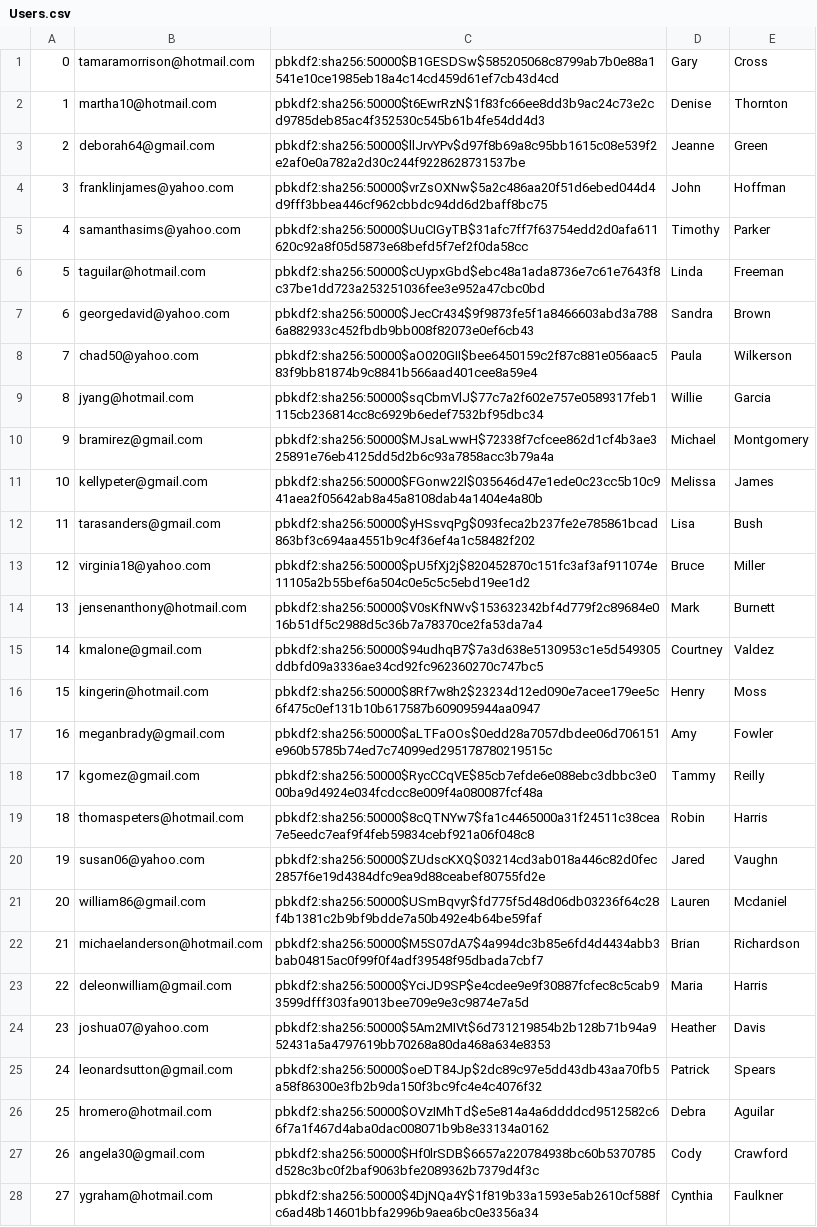
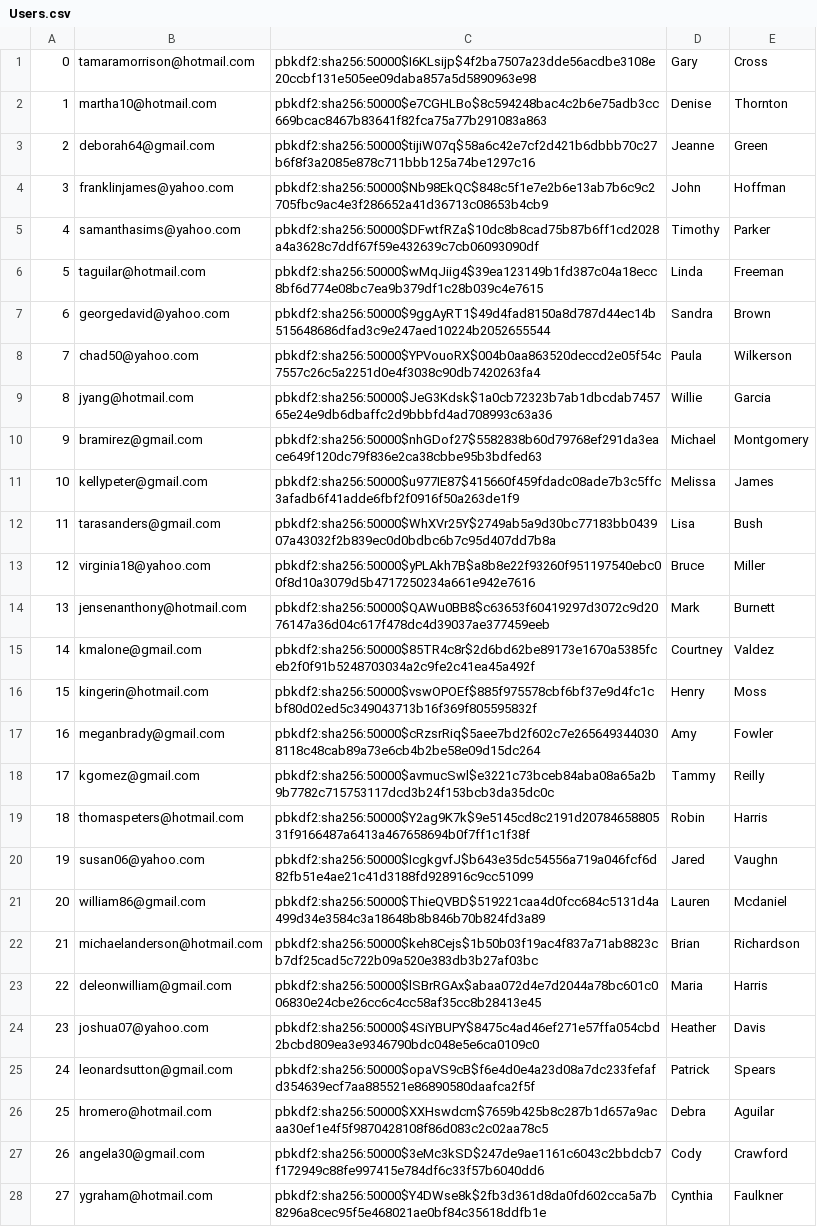
Before and after one commit to dsu2/Mini-Amazon-316, a CSV file: db/generated/Users.csv, drawn as a sheet; only a part is shown; the diff covers the shown part only; the diff names each change by its address in the sheet, - before the commit and + after, or states it on an @@ line.

```diff
--- a/db/generated/Users.csv
+++ b/db/generated/Users.csv
-C1: pbkdf2:sha256:50000$B1GESDSw$585205068c8799ab7b0e88a1541e10ce1985eb18a4c14cd459d61ef7cb43d4cd
+C1: pbkdf2:sha256:50000$I6KLsijp$4f2ba7507a23dde56acdbe3108e20ccbf131e505ee09daba857a5d5890963e98
-C2: pbkdf2:sha256:50000$t6EwrRzN$1f83fc66ee8dd3b9ac24c73e2cd9785deb85ac4f352530c545b61b4fe54dd4d3
+C2: pbkdf2:sha256:50000$e7CGHLBo$8c594248bac4c2b6e75adb3cc669bcac8467b83641f82fca75a77b291083a863
-C3: pbkdf2:sha256:50000$llJrvYPv$d97f8b69a8c95bb1615c08e539f2e2af0e0a782a2d30c244f9228628731537be
+C3: pbkdf2:sha256:50000$tijiW07q$58a6c42e7cf2d421b6dbbb70c27b6f8f3a2085e878c711bbb125a74be1297c16
-C4: pbkdf2:sha256:50000$vrZsOXNw$5a2c486aa20f51d6ebed044d4d9fff3bbea446cf962cbbdc94dd6d2baff8bc75
+C4: pbkdf2:sha256:50000$Nb98EkQC$848c5f1e7e2b6e13ab7b6c9c2705fbc9ac4e3f286652a41d36713c08653b4cb9
-C5: pbkdf2:sha256:50000$UuCIGyTB$31afc7ff7f63754edd2d0afa611620c92a8f05d5873e68befd5f7ef2f0da58cc
+C5: pbkdf2:sha256:50000$DFwtfRZa$10dc8b8cad75b87b6ff1cd2028a4a3628c7ddf67f59e432639c7cb06093090df
-C6: pbkdf2:sha256:50000$cUypxGbd$ebc48a1ada8736e7c61e7643f8c37be1dd723a253251036fee3e952a47cbc0bd
+C6: pbkdf2:sha256:50000$wMqJiig4$39ea123149b1fd387c04a18ecc8bf6d774e08bc7ea9b379df1c28b039c4e7615
-C7: pbkdf2:sha256:50000$JecCr434$9f9873fe5f1a8466603abd3a7886a882933c452fbdb9bb008f82073e0ef6cb43
+C7: pbkdf2:sha256:50000$9ggAyRT1$49d4fad8150a8d787d44ec14b515648686dfad3c9e247aed10224b2052655544
-C8: pbkdf2:sha256:50000$aO020GII$bee6450159c2f87c881e056aac583f9bb81874b9c8841b566aad401cee8a59e4
+C8: pbkdf2:sha256:50000$YPVouoRX$004b0aa863520deccd2e05f54c7557c26c5a2251d0e4f3038c90db7420263fa4
-C9: pbkdf2:sha256:50000$sqCbmVlJ$77c7a2f602e757e0589317feb1115cb236814cc8c6929b6edef7532bf95dbc34
+C9: pbkdf2:sha256:50000$JeG3Kdsk$1a0cb72323b7ab1dbcdab745765e24e9db6dbaffc2d9bbbfd4ad708993c63a36
-C10: pbkdf2:sha256:50000$MJsaLwwH$72338f7cfcee862d1cf4b3ae325891e76eb4125dd5d2b6c93a7858acc3b79a4a
+C10: pbkdf2:sha256:50000$nhGDof27$5582838b60d79768ef291da3eace649f120dc79f836e2ca38cbbe95b3bdfed63
-C11: pbkdf2:sha256:50000$FGonw22l$035646d47e1ede0c23cc5b10c941aea2f05642ab8a45a8108dab4a1404e4a80b
+C11: pbkdf2:sha256:50000$u977IE87$415660f459fdadc08ade7b3c5ffc3afadb6f41adde6fbf2f0916f50a263de1f9
-C12: pbkdf2:sha256:50000$yHSsvqPg$093feca2b237fe2e785861bcad863bf3c694aa4551b9c4f36ef4a1c58482f202
+C12: pbkdf2:sha256:50000$WhXVr25Y$2749ab5a9d30bc77183bb043907a43032f2b839ec0d0bdbc6b7c95d407dd7b8a
-C13: pbkdf2:sha256:50000$pU5fXj2j$820452870c151fc3af3af911074e11105a2b55bef6a504c0e5c5c5ebd19ee1d2
+C13: pbkdf2:sha256:50000$yPLAkh7B$a8b8e22f93260f951197540ebc00f8d10a3079d5b4717250234a661e942e7616
-C14: pbkdf2:sha256:50000$V0sKfNWv$153632342bf4d779f2c89684e016b51df5c2988d5c36b7a78370ce2fa53da7a4
+C14: pbkdf2:sha256:50000$QAWu0BB8$c63653f60419297d3072c9d2076147a36d04c617f478dc4d39037ae377459eeb
-C15: pbkdf2:sha256:50000$94udhqB7$7a3d638e5130953c1e5d549305ddbfd09a3336ae34cd92fc962360270c747bc5
+C15: pbkdf2:sha256:50000$85TR4c8r$2d6bd62be89173e1670a5385fceb2f0f91b5248703034a2c9fe2c41ea45a492f
-C16: pbkdf2:sha256:50000$8Rf7w8h2$23234d12ed090e7acee179ee5c6f475c0ef131b10b617587b609095944aa0947
+C16: pbkdf2:sha256:50000$vswOPOEf$885f975578cbf6bf37e9d4fc1cbf80d02ed5c349043713b16f369f805595832f
-C17: pbkdf2:sha256:50000$aLTFaOOs$0edd28a7057dbdee06d706151e960b5785b74ed7c74099ed295178780219515c
+C17: pbkdf2:sha256:50000$cRzsrRiq$5aee7bd2f602c7e2656493440308118c48cab89a73e6cb4b2be58e09d15dc264
-C18: pbkdf2:sha256:50000$RycCCqVE$85cb7efde6e088ebc3dbbc3e000ba9d4924e034fcdcc8e009f4a080087fcf48a
+C18: pbkdf2:sha256:50000$avmucSwl$e3221c73bceb84aba08a65a2b9b7782c715753117dcd3b24f153bcb3da35dc0c
-C19: pbkdf2:sha256:50000$8cQTNYw7$fa1c4465000a31f24511c38cea7e5eedc7eaf9f4feb59834cebf921a06f048c8
+C19: pbkdf2:sha256:50000$Y2ag9K7k$9e5145cd8c2191d2078465880531f9166487a6413a467658694b0f7ff1c1f38f
-C20: pbkdf2:sha256:50000$ZUdscKXQ$03214cd3ab018a446c82d0fec2857f6e19d4384dfc9ea9d88ceabef80755fd2e
+C20: pbkdf2:sha256:50000$IcgkgvfJ$b643e35dc54556a719a046fcf6d82fb51e4ae21c41d3188fd928916c9cc51099
-C21: pbkdf2:sha256:50000$USmBqvyr$fd775f5d48d06db03236f64c28f4b1381c2b9bf9bdde7a50b492e4b64be59faf
+C21: pbkdf2:sha256:50000$ThieQVBD$519221caa4d0fcc684c5131d4a499d34e3584c3a18648b8b846b70b824fd3a89
-C22: pbkdf2:sha256:50000$M5S07dA7$4a994dc3b85e6fd4d4434abb3bab04815ac0f99f0f4adf39548f95dbada7cbf7
+C22: pbkdf2:sha256:50000$keh8Cejs$1b50b03f19ac4f837a71ab8823cb7df25cad5c722b09a520e383db3b27af03bc
-C23: pbkdf2:sha256:50000$YciJD9SP$e4cdee9e9f30887fcfec8c5cab93599dfff303fa9013bee709e9e3c9874e7a5d
+C23: pbkdf2:sha256:50000$lSBrRGAx$abaa072d4e7d2044a78bc601c006830e24cbe26cc6c4cc58af35cc8b28413e45
-C24: pbkdf2:sha256:50000$5Am2MIVt$6d731219854b2b128b71b94a952431a5a4797619bb70268a80da468a634e8353
+C24: pbkdf2:sha256:50000$4SiYBUPY$8475c4ad46ef271e57ffa054cbd2bcbd809ea3e9346790bdc048e5e6ca0109c0
-C25: pbkdf2:sha256:50000$oeDT84Jp$2dc89c97e5dd43db43aa70fb5a58f86300e3fb2b9da150f3bc9fc4e4c4076f32
+C25: pbkdf2:sha256:50000$opaVS9cB$f6e4d0e4a23d08a7dc233fefafd354639ecf7aa885521e86890580daafca2f5f
-C26: pbkdf2:sha256:50000$OVzIMhTd$e5e814a4a6ddddcd9512582c66f7a1f467d4aba0dac008071b9b8e33134a0162
+C26: pbkdf2:sha256:50000$XXHswdcm$7659b425b8c287b1d657a9acaa30ef1e4f5f9870428108f86d083c2c02aa78c5
-C27: pbkdf2:sha256:50000$Hf0lrSDB$6657a220784938bc60b5370785d528c3bc0f2baf9063bfe2089362b7379d4f3c
+C27: pbkdf2:sha256:50000$3eMc3kSD$247de9ae1161c6043c2bbdcb7f172949c88fe997415e784df6c33f57b6040dd6
-C28: pbkdf2:sha256:50000$4DjNQa4Y$1f819b33a1593e5ab2610cf588fc6ad48b14601bbfa2996b9aea6bc0e3356a34
+C28: pbkdf2:sha256:50000$Y4DWse8k$2fb3d361d8da0fd602cca5a7b8296a8cec95f5e468021ae0bf84c35618ddfb1e
```
Also changed, not shown: 72 edited cells elsewhere in this file, db/generated/Inventory.csv, db/generated/ProductReviews.csv, 12 other files.
